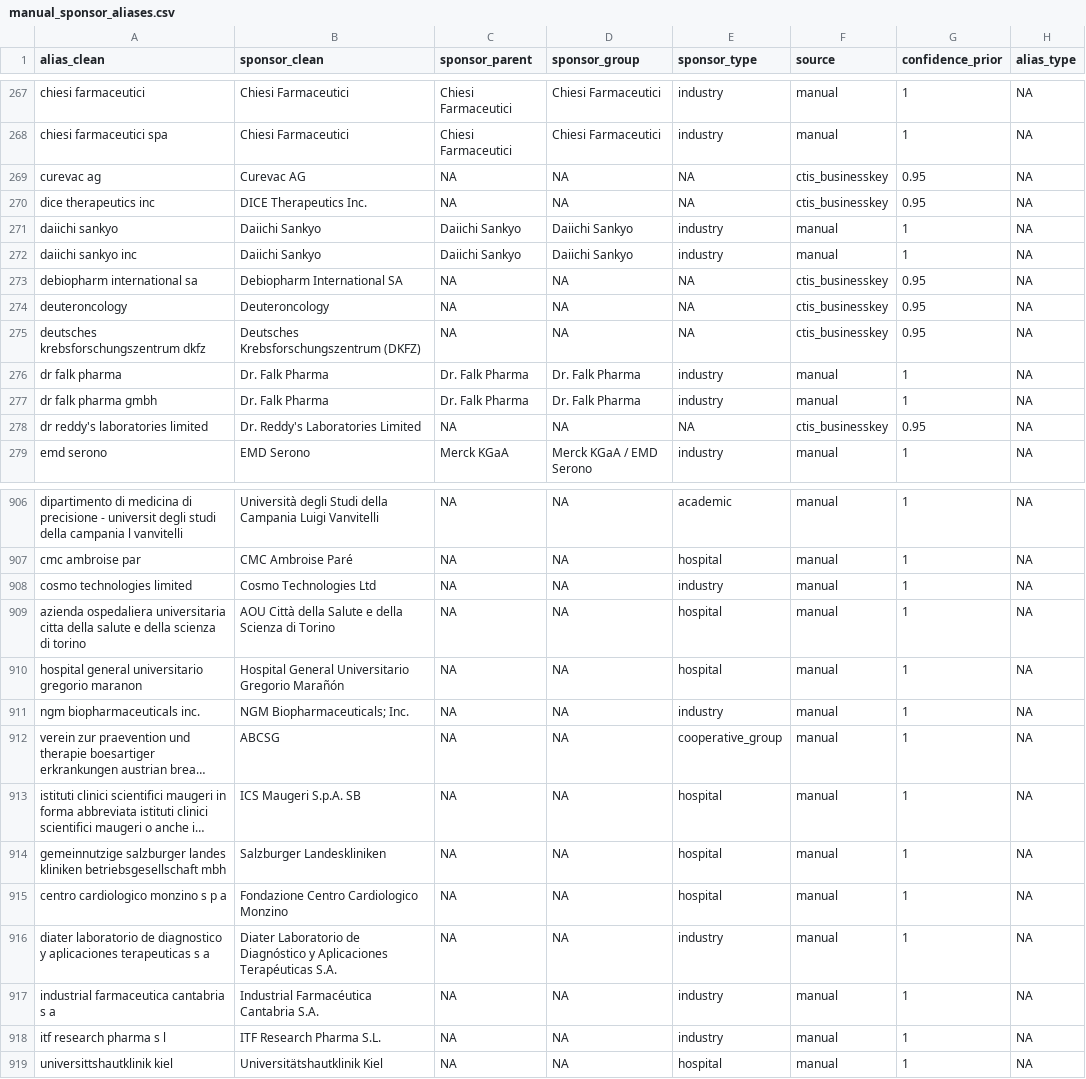
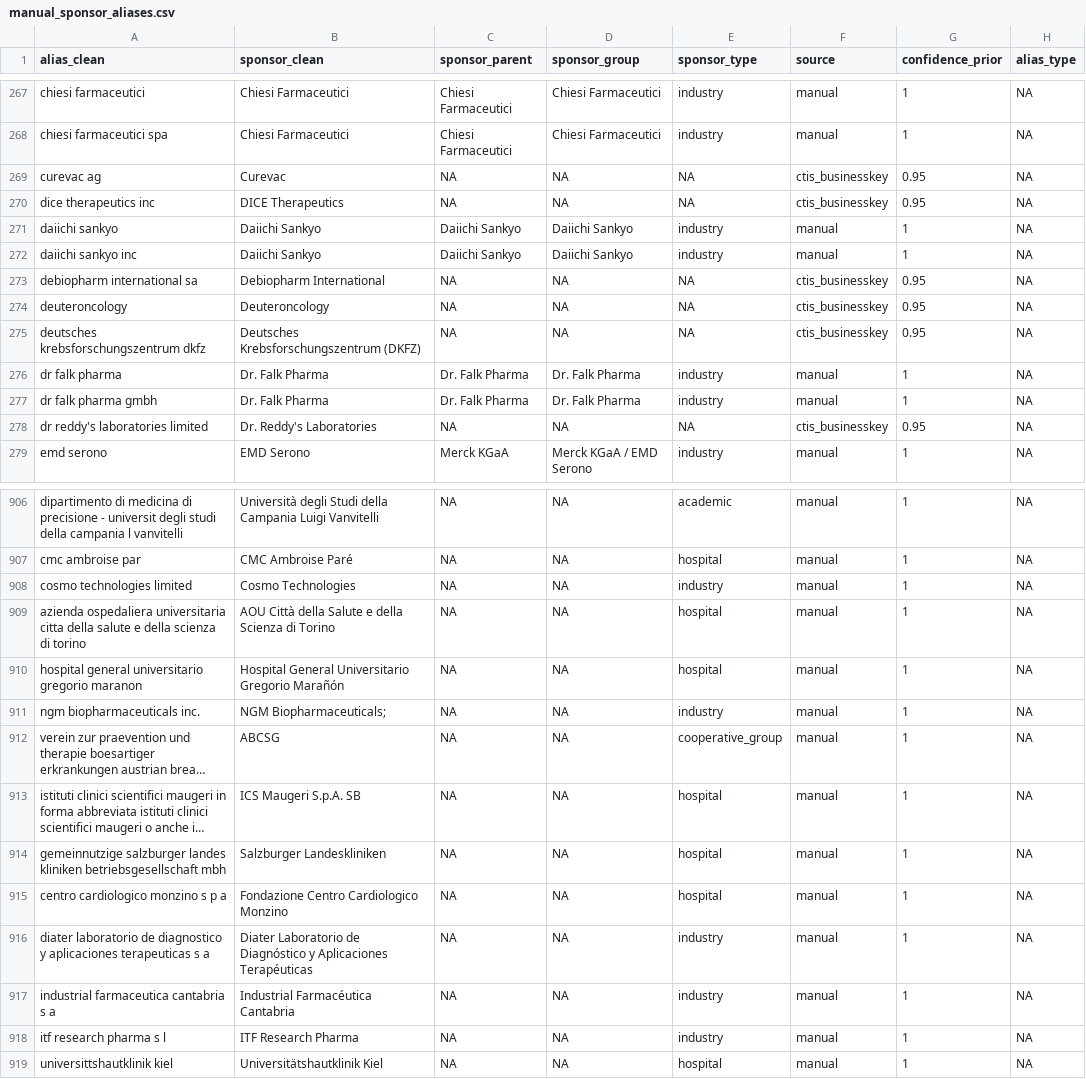
Before and after one commit to rmvpaeme/shiny_trials, a CSV file: config/sponsor_norm_pipeline/manual_sponsor_aliases.csv, drawn as a sheet; only a part is shown, gaps mark what is left out; long unchanged cells end in …; the diff covers the shown part only; the diff names each change by its address in the sheet, - before the commit and + after, or states it on an @@ line.

```diff
--- a/config/sponsor_norm_pipeline/manual_sponsor_aliases.csv
+++ b/config/sponsor_norm_pipeline/manual_sponsor_aliases.csv
-B269 (sponsor_clean): Curevac AG
+B269 (sponsor_clean): Curevac
-B270 (sponsor_clean): DICE Therapeutics Inc.
+B270 (sponsor_clean): DICE Therapeutics
-B273 (sponsor_clean): Debiopharm International SA
+B273 (sponsor_clean): Debiopharm International
-B278 (sponsor_clean): Dr. Reddy's Laboratories Limited
+B278 (sponsor_clean): Dr. Reddy's Laboratories
-B908 (sponsor_clean): Cosmo Technologies Ltd
+B908 (sponsor_clean): Cosmo Technologies
-B911 (sponsor_clean): NGM Biopharmaceuticals; Inc.
+B911 (sponsor_clean): NGM Biopharmaceuticals;
-B916 (sponsor_clean): …Aplicaciones Terapéuticas S.A.
+B916 (sponsor_clean): …Aplicaciones Terapéuticas
-B917 (sponsor_clean): Industrial Farmacéutica Cantabria S.A.
+B917 (sponsor_clean): Industrial Farmacéutica Cantabria
-B918 (sponsor_clean): ITF Research Pharma S.L.
+B918 (sponsor_clean): ITF Research Pharma
```
Also changed, not shown: 79 edited cells elsewhere in this file, 2 other files.
